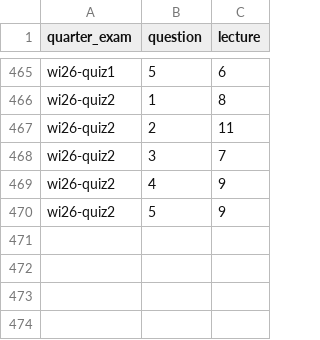
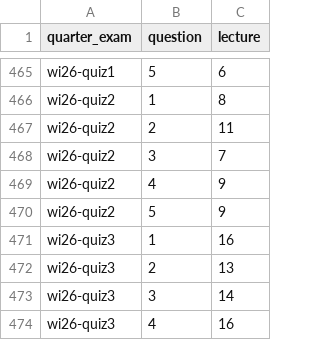
Before and after one commit to dsc-courses/practice.dsc10.com, a CSV file: data/lecture_map.csv, drawn as a sheet; only a part is shown, gaps mark what is left out.

Commit message:
add wi26_quiz3 lecture tag

```diff
--- a/data/lecture_map.csv
+++ b/data/lecture_map.csv
@@ -470 +470,5 @@ wi26-quiz2,4,9
 wi26-quiz2,5,9
+wi26-quiz3,1,16
+wi26-quiz3,2,13
+wi26-quiz3,3,14
+wi26-quiz3,4,16
```
Also changed, not shown: 5 other files.
